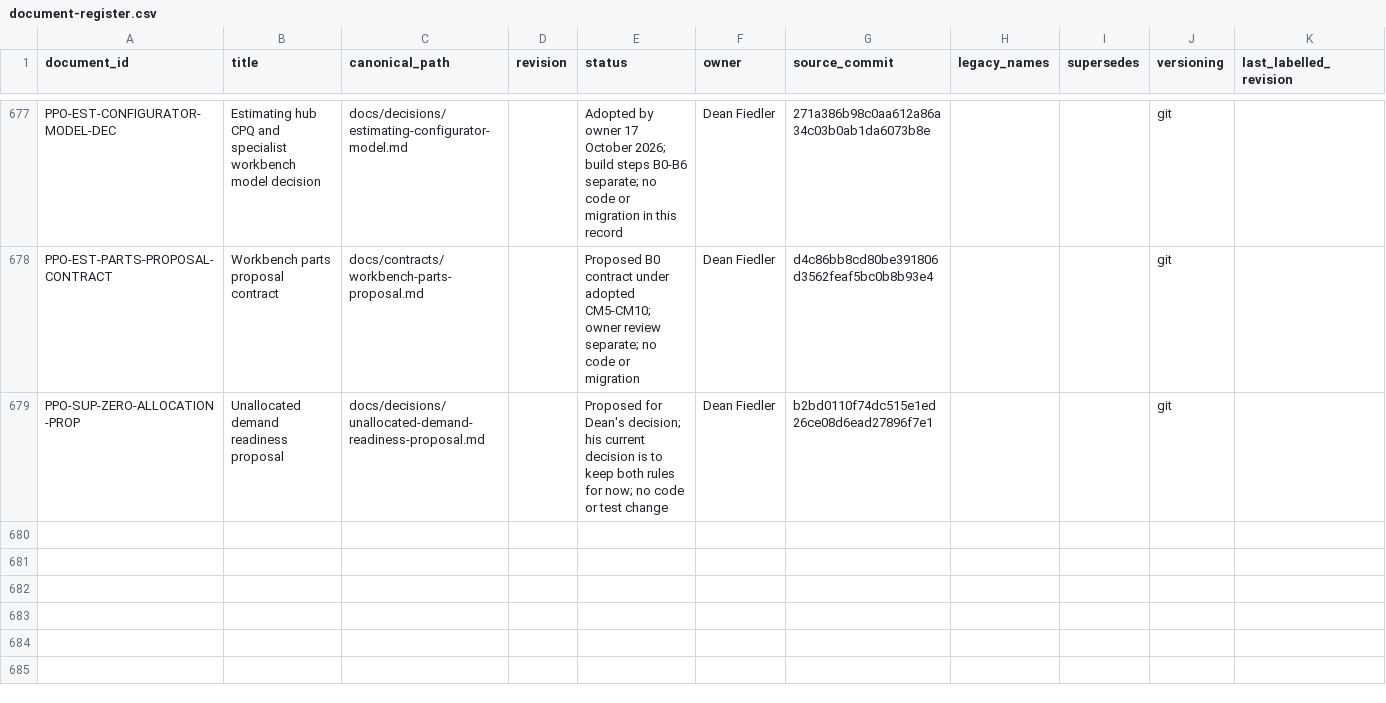
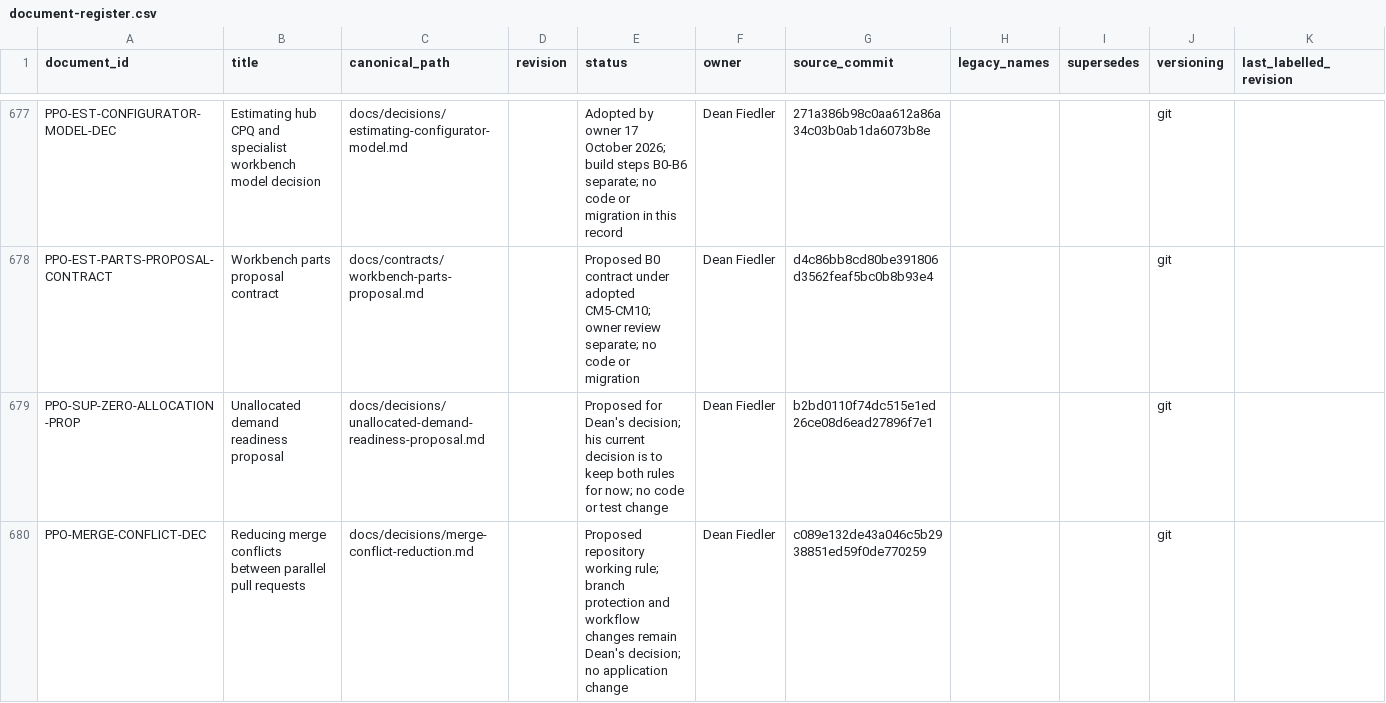
Before and after one commit to deanrfiedler-gif/powerplants-one, a CSV file: docs/standards/document-register.csv, drawn as a sheet; only a part is shown, gaps mark what is left out; the diff names each change by its address in the sheet, - before the commit and + after, or states it on an @@ line.

```diff
--- a/docs/standards/document-register.csv
+++ b/docs/standards/document-register.csv
+row 680: PPO-MERGE-CONFLICT-DEC | Reducing merge conflicts between parallel pull requests | docs/decisions/merge-conflict-reduction.md |  | Proposed repository working rule; branch protection and workflow changes remain Dean's decision; no application change | Dean Fiedler | c089e132de43a046c5b2938851ed59f0de770259 |  |  | git
```
Also changed, not shown: 12 other files.
